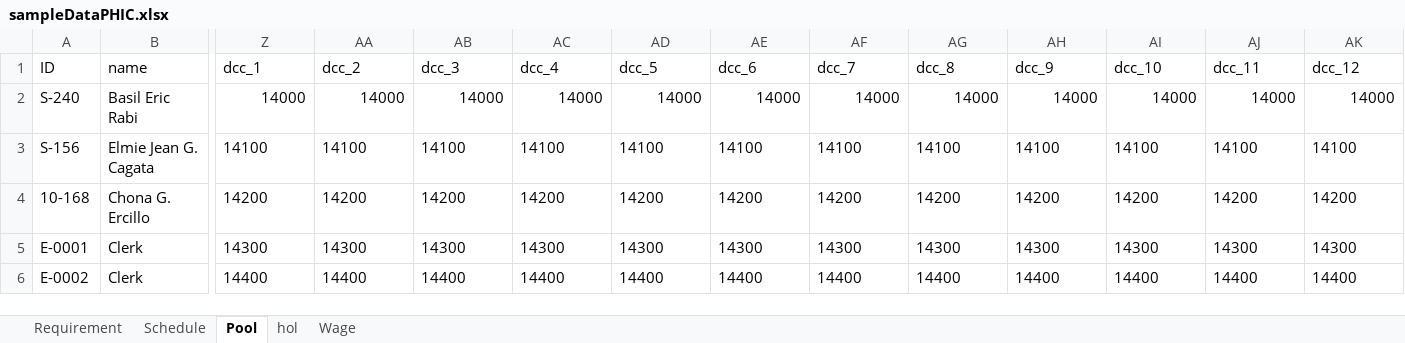
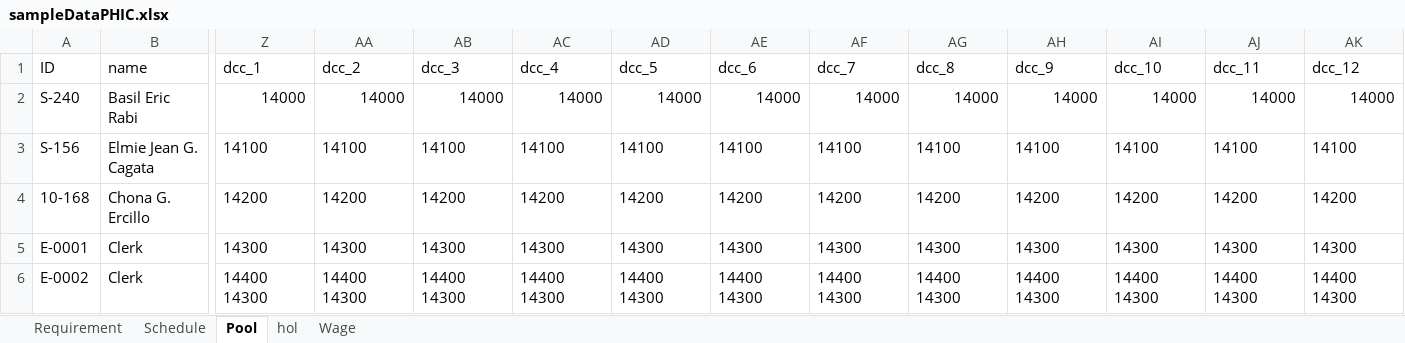
Before and after one commit to basilrabi/mansched, an Excel workbook: inst/exdata/sampleDataPHIC.xlsx, sheet Pool, drawn as a sheet; only a part is shown, gaps mark what is left out; values as stored, in another font and other column widths than the file's, no borders; the diff names each change by its address in the sheet, - before the commit and + after, or states it on an @@ line.

Commit message:
enable multiple dump cost centers

```diff
--- a/inst/exdata/sampleDataPHIC.xlsx (sheet Pool)
+++ b/inst/exdata/sampleDataPHIC.xlsx (sheet Pool)
-Z6 (dcc_1): 14400
+Z6 (dcc_1): 14400 14300
-AA6 (dcc_2): 14400
+AA6 (dcc_2): 14400 14300
-AB6 (dcc_3): 14400
+AB6 (dcc_3): 14400 14300
-AC6 (dcc_4): 14400
+AC6 (dcc_4): 14400 14300
-AD6 (dcc_5): 14400
+AD6 (dcc_5): 14400 14300
-AE6 (dcc_6): 14400
+AE6 (dcc_6): 14400 14300
-AF6 (dcc_7): 14400
+AF6 (dcc_7): 14400 14300
-AG6 (dcc_8): 14400
+AG6 (dcc_8): 14400 14300
-AH6 (dcc_9): 14400
+AH6 (dcc_9): 14400 14300
-AI6 (dcc_10): 14400
+AI6 (dcc_10): 14400 14300
-AJ6 (dcc_11): 14400
+AJ6 (dcc_11): 14400 14300
-AK6 (dcc_12): 14400
+AK6 (dcc_12): 14400 14300
```
Also changed, not shown: 6 other files.
